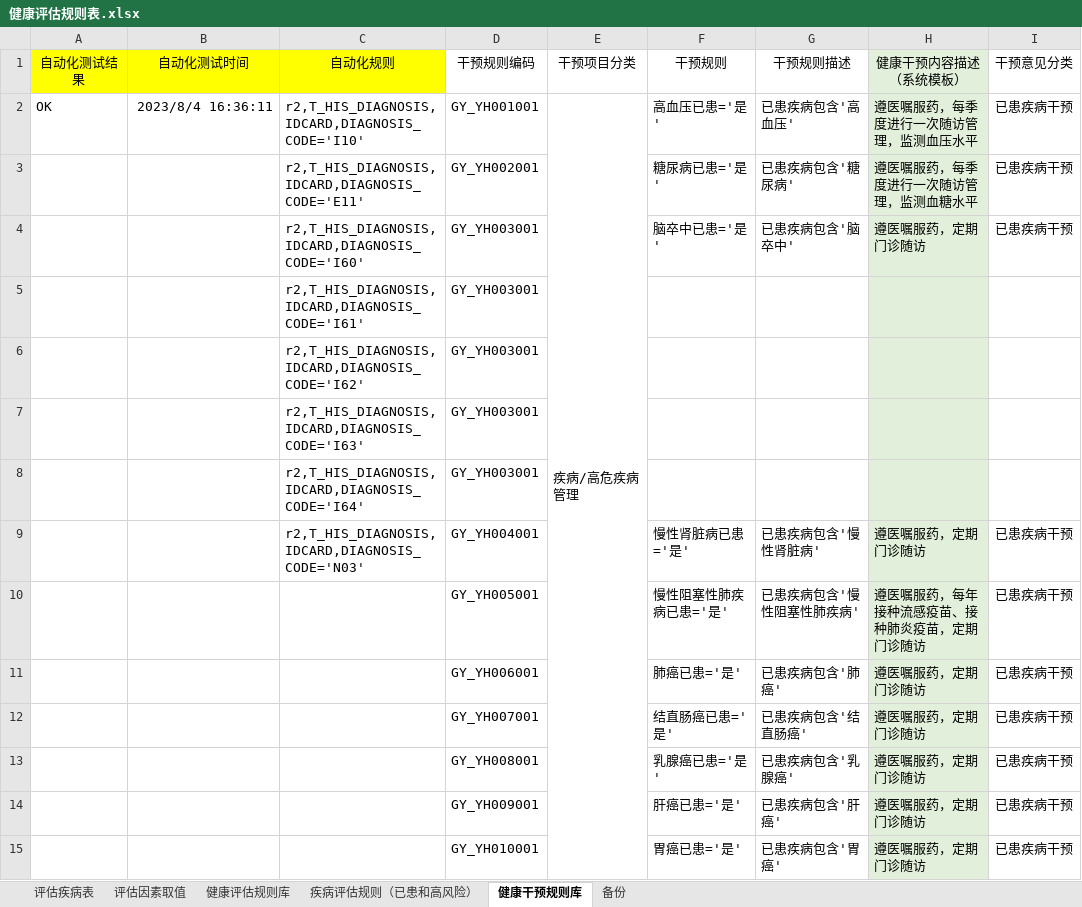
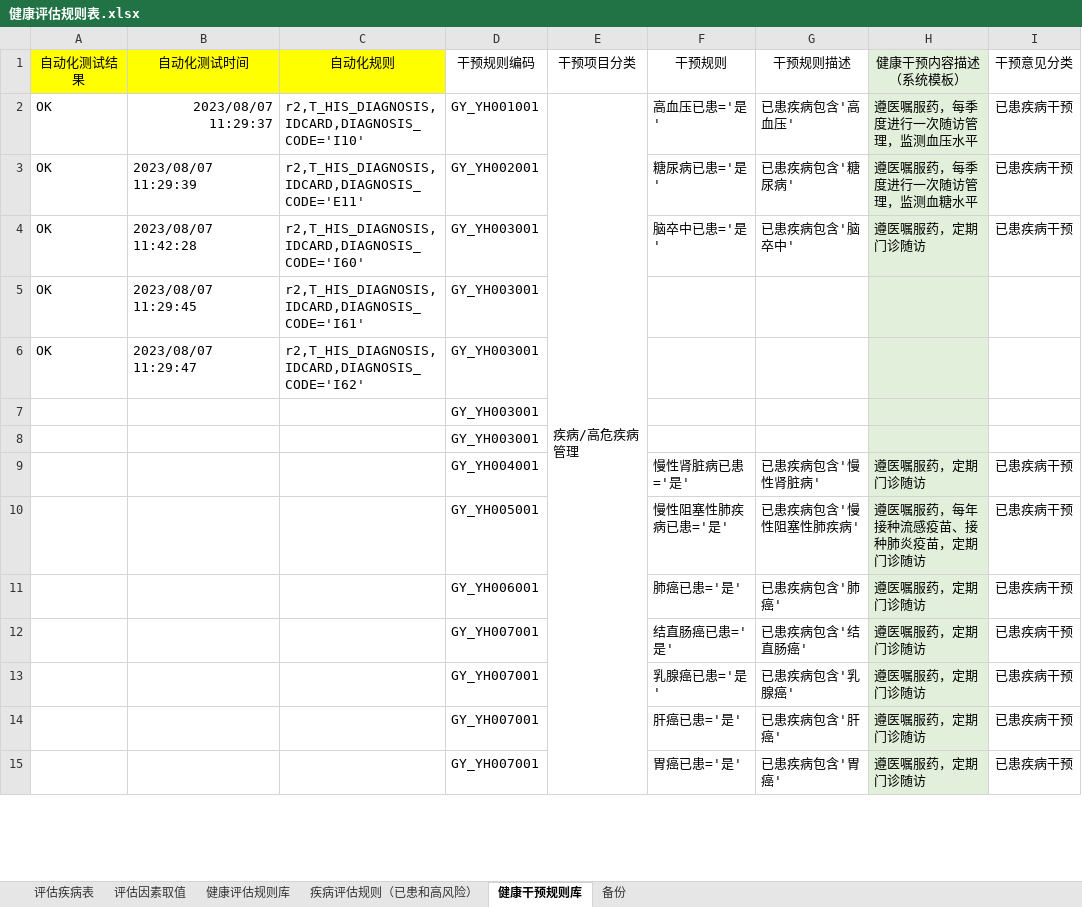
Before and after one commit to skducn/project, an Excel workbook: instance/zyjk/CHC/rule/健康评估规则表.xlsx, sheet 健康干预规则库, drawn as a sheet; only a part is shown; values as stored, in another font and other column widths than the file's, no borders; the diff covers the shown part only; the diff names each change by its address in the sheet, - before the commit and + after, or states it on an @@ line.

```diff
--- a/instance/zyjk/CHC/rule/健康评估规则表.xlsx (sheet 健康干预规则库)
+++ b/instance/zyjk/CHC/rule/健康评估规则表.xlsx (sheet 健康干预规则库)
-B2: 2023/8/4 16:36:11
+B2: 2023/08/07 11:29:37
-A3:A6: (empty)
+A3:A6: OK
-B3: (empty)
+B3: 2023/08/07 11:29:39
-B4: (empty)
+B4: 2023/08/07 11:42:28
-B5: (empty)
+B5: 2023/08/07 11:29:45
-B6: (empty)
+B6: 2023/08/07 11:29:47
-C7: r2,T_HIS_DIAGNOSIS,IDCARD,DIAGNOSIS_CODE='I63'
+C7: (empty)
-C8: r2,T_HIS_DIAGNOSIS,IDCARD,DIAGNOSIS_CODE='I64'
+C8: (empty)
-C9: r2,T_HIS_DIAGNOSIS,IDCARD,DIAGNOSIS_CODE='N03'
+C9: (empty)
-D13: GY_YH008001
+D13: GY_YH007001
-D14: GY_YH009001
+D14: GY_YH007001
-D15: GY_YH010001
+D15: GY_YH007001
```
Also changed, not shown: 3 added rows and 58 edited cells elsewhere in this sheet, 5 other files.
